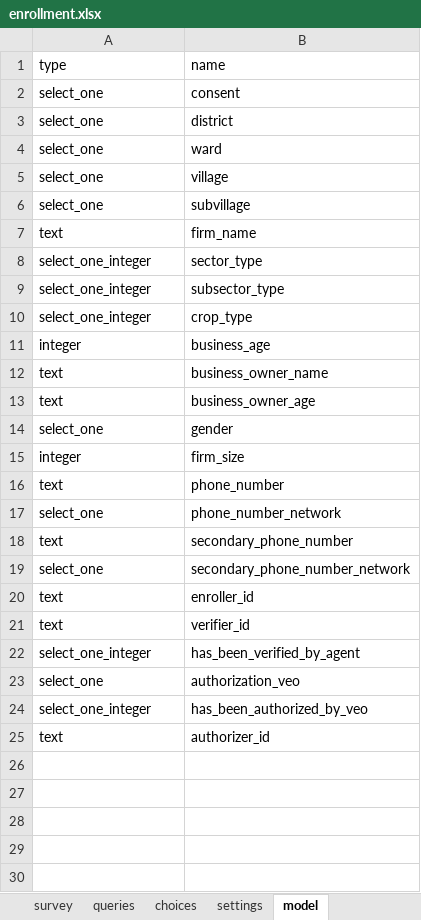
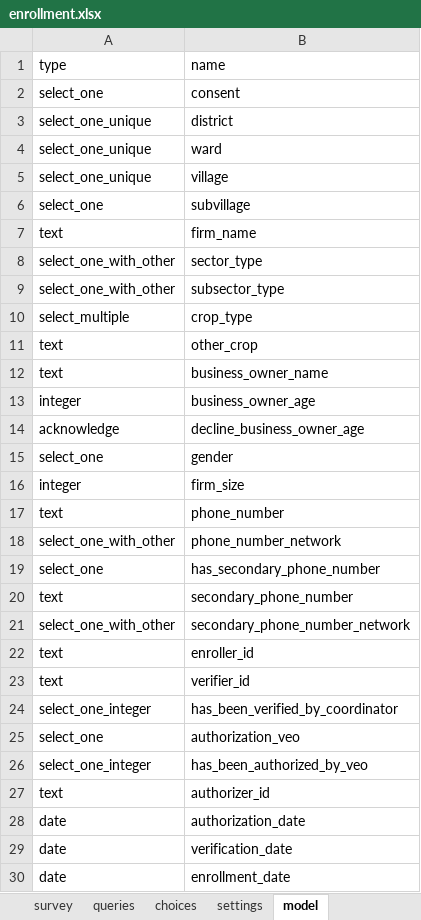
Before and after one commit to clarlars/app-designer, an Excel workbook: app/config/tables/business/forms/enrollment/enrollment.xlsx, sheet model, drawn as a sheet; only a part is shown; values as stored, in another font and other column widths than the file's, no borders; addresses are those after the commit; the diff covers the shown part only; the diff names each change by its address in the sheet, - before the commit and + after, or states it on an @@ line.

```diff
--- a/app/config/tables/business/forms/enrollment/enrollment.xlsx (sheet model)
+++ b/app/config/tables/business/forms/enrollment/enrollment.xlsx (sheet model)
-A3:A5: select_one
+A3:A5: select_one_unique
-A8:A9: select_one_integer
+A8:A9: select_one_with_other
-A10: select_one_integer
+A10: select_multiple
@@ row 11 moved to row 32: integer @@
+row 11: text | other_crop
-A13: text
+A13: integer
+row 14: acknowledge | decline_business_owner_age
-A18: select_one
+A18: select_one_with_other
+row 19: select_one | has_secondary_phone_number
-A21: select_one
+A21: select_one_with_other
-B24: has_been_verified_by_agent
+B24: has_been_verified_by_coordinator
+row 28: date | authorization_date
+row 29: date | verification_date
+row 30: date | enrollment_date
```
Also changed, not shown: 1 added row elsewhere in this sheet, sheet survey, sheet choices, sheet queries, sheet settings, sheet prompt_types, other sheet tabs, app/config/assets/framework/forms/framework/framework.xlsx, app/config/tables/business/forms/business/business.xlsx, 17 other files.
